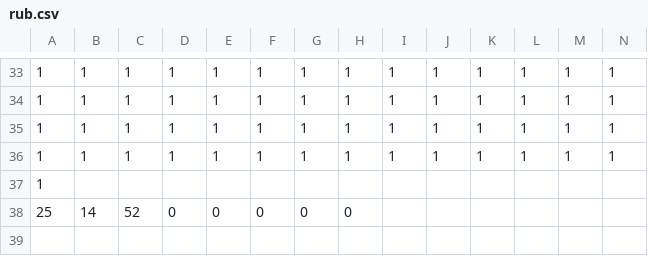
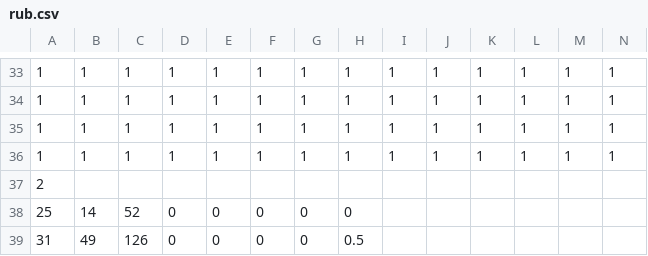
Before and after one commit to ayuusweetfish/gradatim, a CSV file: res/rub.csv, drawn as a sheet; only a part is shown, gaps mark what is left out; rows hold the shown columns only; the diff names each change by its address in the sheet, - before the commit and + after, or states it on an @@ line.

Commit message:
:truck: Separate stage specific data into a struct

```diff
--- a/res/rub.csv
+++ b/res/rub.csv
-A37: 1
+A37: 2
+row 39: 31 | 49 | 126 | 0 | 0 | 0 | 0 | 0.5
```
Also changed, not shown: 5 other files.
